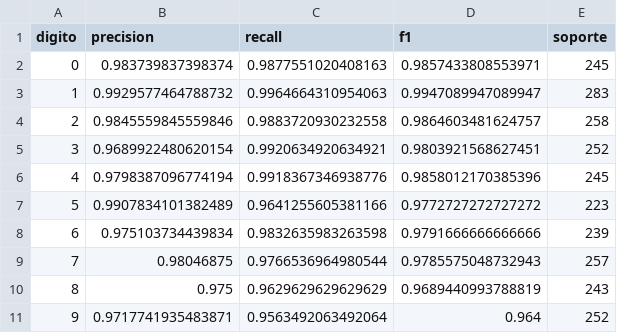
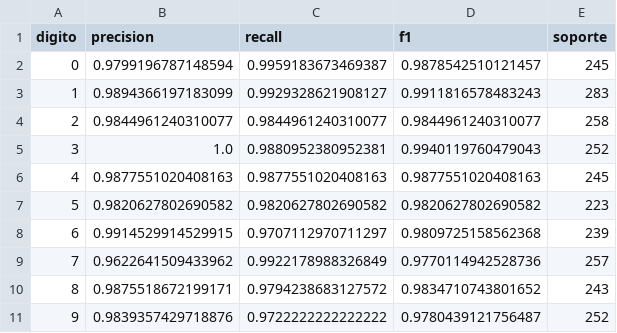
Before and after one commit to AgusBrunero/SIA-Grupo-8, a CSV file: TP3/resultados/digitos/ej3/final_metricas_por_clase.csv, drawn as a sheet.

```diff
--- a/TP3/resultados/digitos/ej3/final_metricas_por_clase.csv
+++ b/TP3/resultados/digitos/ej3/final_metricas_por_clase.csv
@@ -1,11 +1,11 @@
 digito,precision,recall,f1,soporte
-0,0.983739837398374,0.9877551020408163,0.9857433808553971,245
-1,0.9929577464788732,0.9964664310954063,0.9947089947089947,283
-2,0.9845559845559846,0.9883720930232558,0.9864603481624757,258
-3,0.9689922480620154,0.9920634920634921,0.9803921568627451,252
-4,0.9798387096774194,0.9918367346938776,0.9858012170385396,245
-5,0.9907834101382489,0.9641255605381166,0.9772727272727272,223
-6,0.975103734439834,0.9832635983263598,0.9791666666666666,239
-7,0.98046875,0.9766536964980544,0.9785575048732943,257
-8,0.975,0.9629629629629629,0.9689440993788819,243
-9,0.9717741935483871,0.9563492063492064,0.964,252
+0,0.9799196787148594,0.9959183673469387,0.9878542510121457,245
+1,0.9894366197183099,0.9929328621908127,0.9911816578483243,283
+2,0.9844961240310077,0.9844961240310077,0.9844961240310077,258
+3,1.0,0.9880952380952381,0.9940119760479043,252
+4,0.9877551020408163,0.9877551020408163,0.9877551020408163,245
+5,0.9820627802690582,0.9820627802690582,0.9820627802690582,223
+6,0.9914529914529915,0.9707112970711297,0.9809725158562368,239
+7,0.9622641509433962,0.9922178988326849,0.9770114942528736,257
+8,0.9875518672199171,0.9794238683127572,0.9834710743801652,243
+9,0.9839357429718876,0.9722222222222222,0.9780439121756487,252
```
Also changed, not shown: TP3/resultados/digitos/ej3/resumen_ablacion.csv, TP3/resultados/digitos/opcionales/robustez_ruido.csv, 15 other files.
